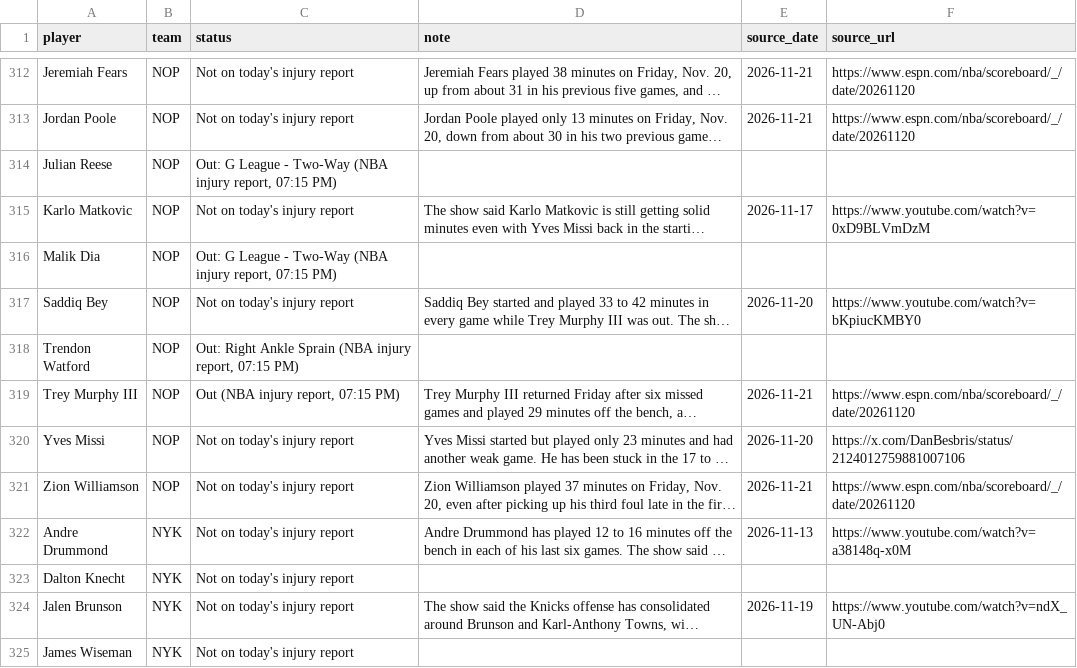
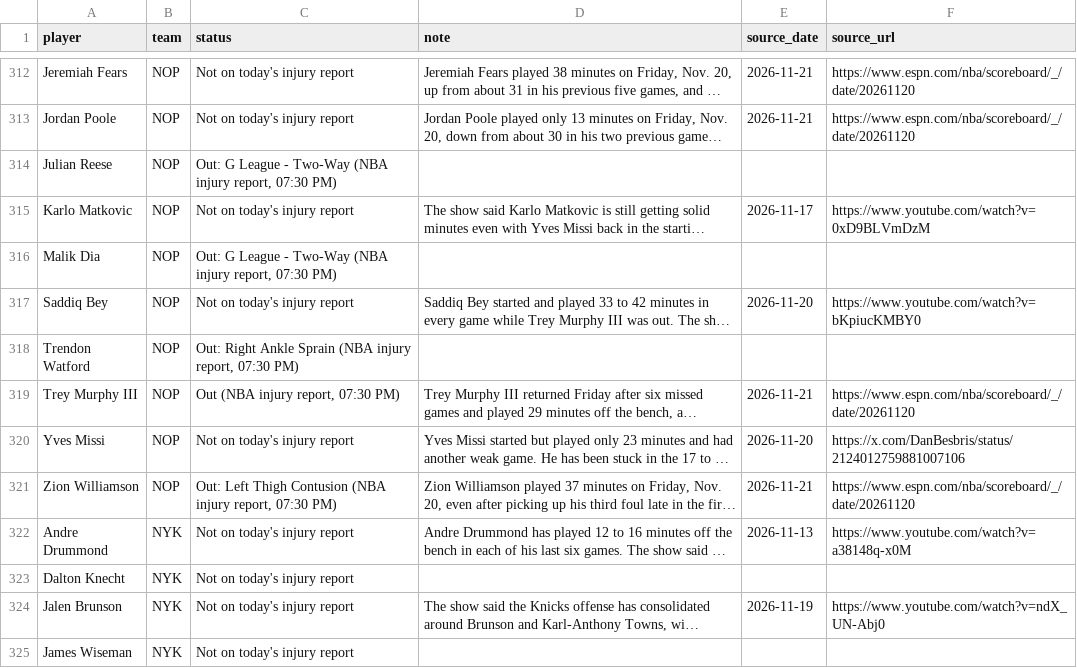
Before and after one commit to nascardataguy2/nba-2026-27, a CSV file: data/injuries.csv, drawn as a sheet; only a part is shown, gaps mark what is left out; long unchanged cells end in …; the diff covers the shown part only; the diff names each change by its address in the sheet, - before the commit and + after, or states it on an @@ line.

```diff
--- a/data/injuries.csv
+++ b/data/injuries.csv
-C314 (status): …injury report, 07:15 PM)
+C314 (status): …injury report, 07:30 PM)
-C316 (status): …injury report, 07:15 PM)
+C316 (status): …injury report, 07:30 PM)
-C318 (status): …injury report, 07:15 PM)
+C318 (status): …injury report, 07:30 PM)
-C319 (status): Out (NBA injury report, 07:15 PM)
+C319 (status): Out (NBA injury report, 07:30 PM)
-C321 (status): Not on today's injury report
+C321 (status): Out: Left Thigh Contusion (NBA injury report, 07:30 PM)
```
Also changed, not shown: 56 edited cells elsewhere in this file, data/players.csv, data/teams.csv, 16 other files.
